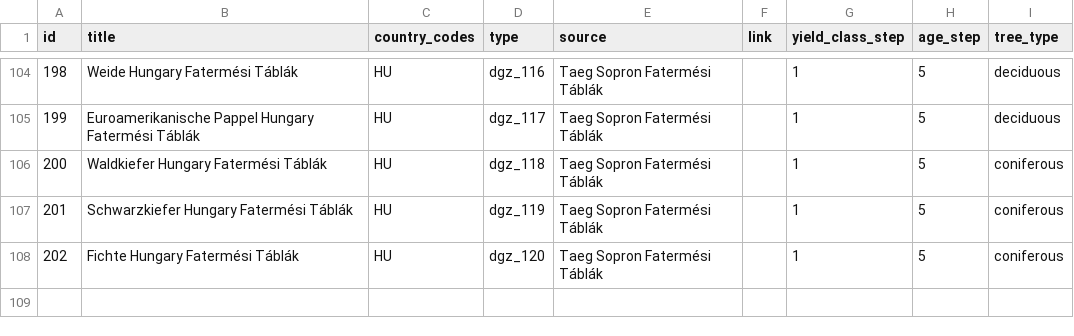
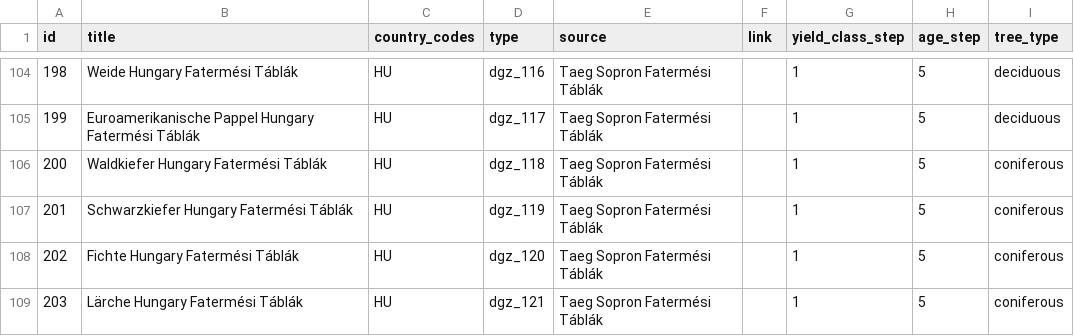
Before and after one commit to treely/openyieldtables, a CSV file: src/openyieldtables/data/yield_tables_meta.csv, drawn as a sheet; only a part is shown, gaps mark what is left out; the diff names each change by its address in the sheet, - before the commit and + after, or states it on an @@ line.

```diff
--- a/src/openyieldtables/data/yield_tables_meta.csv
+++ b/src/openyieldtables/data/yield_tables_meta.csv
+row 109: 203 | Lärche Hungary Fatermési Táblák | HU | dgz_121 | Taeg Sopron Fatermési Táblák |  | 1 | 5 | coniferous
```
Also changed, not shown: src/openyieldtables/data/yield_tables.csv.
